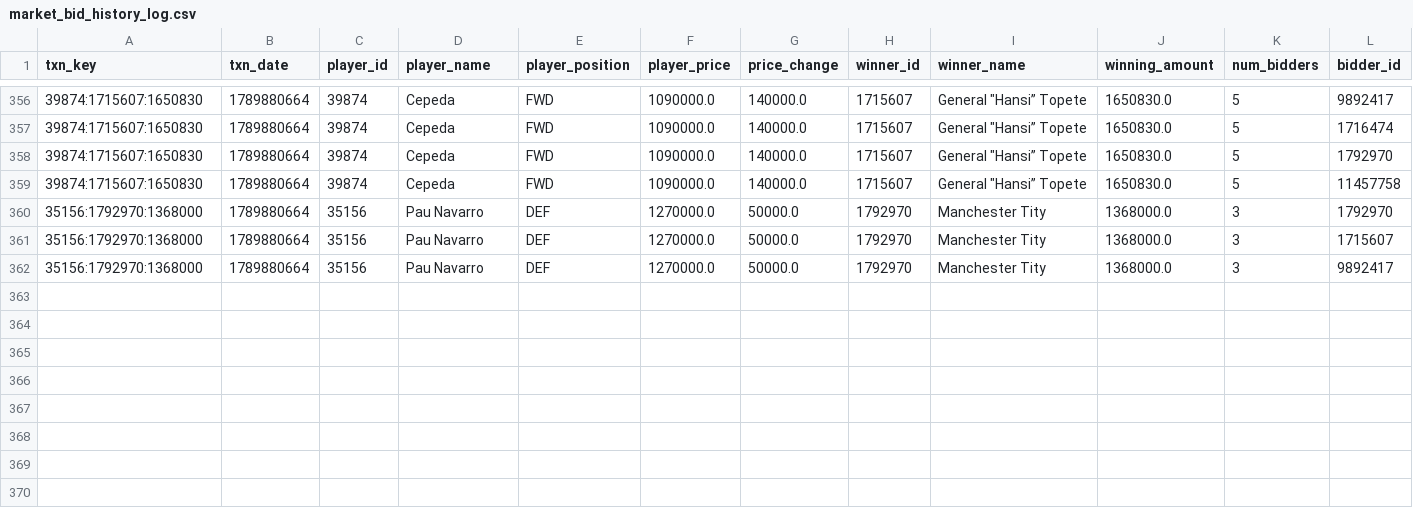
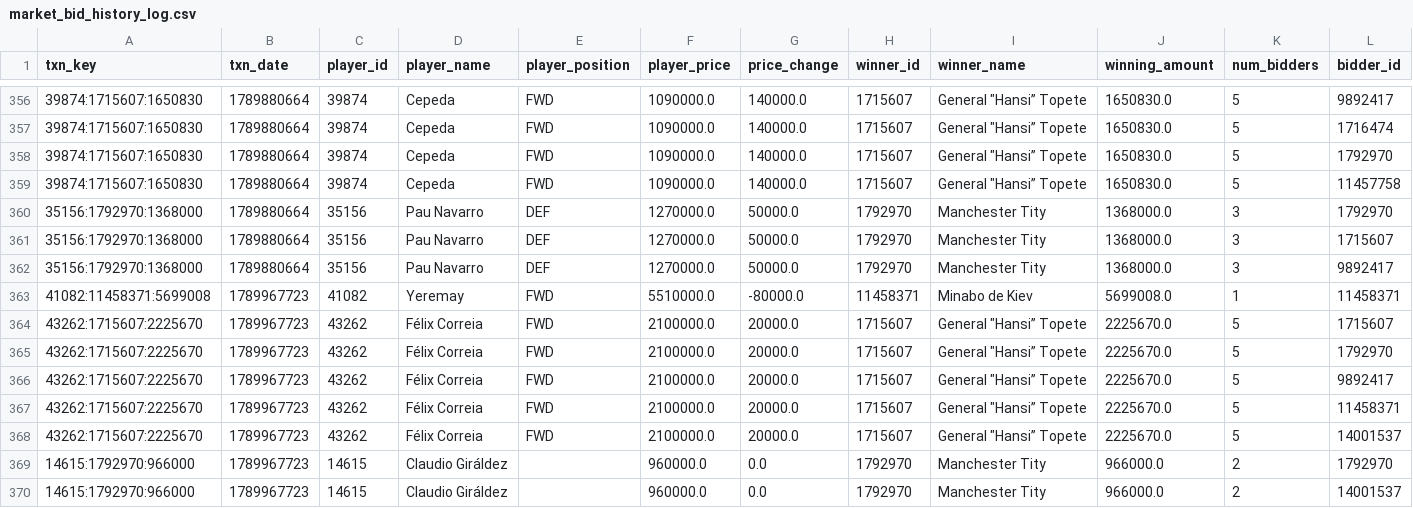
Before and after one commit to nilcrespo/BiwengerBot, a CSV file: csvs/others/market_bid_history_log.csv, drawn as a sheet; only a part is shown, gaps mark what is left out; rows hold the shown columns only; the diff names each change by its address in the sheet, - before the commit and + after, or states it on an @@ line.

```diff
--- a/csvs/others/market_bid_history_log.csv
+++ b/csvs/others/market_bid_history_log.csv
+row 363: 41082:11458371:5699008 | 1789967723 | 41082 | Yeremay | FWD | 5510000.0 | -80000.0 | 11458371 | Minabo de Kiev | 5699008.0 | 1 | 11458371
+row 364: 43262:1715607:2225670 | 1789967723 | 43262 | Félix Correia | FWD | 2100000.0 | 20000.0 | 1715607 | General "Hansi” Topete | 2225670.0 | 5 | 1715607
+row 365: 43262:1715607:2225670 | 1789967723 | 43262 | Félix Correia | FWD | 2100000.0 | 20000.0 | 1715607 | General "Hansi” Topete | 2225670.0 | 5 | 1792970
+row 366: 43262:1715607:2225670 | 1789967723 | 43262 | Félix Correia | FWD | 2100000.0 | 20000.0 | 1715607 | General "Hansi” Topete | 2225670.0 | 5 | 9892417
+row 367: 43262:1715607:2225670 | 1789967723 | 43262 | Félix Correia | FWD | 2100000.0 | 20000.0 | 1715607 | General "Hansi” Topete | 2225670.0 | 5 | 11458371
+row 368: 43262:1715607:2225670 | 1789967723 | 43262 | Félix Correia | FWD | 2100000.0 | 20000.0 | 1715607 | General "Hansi” Topete | 2225670.0 | 5 | 14001537
+row 369: 14615:1792970:966000 | 1789967723 | 14615 | Claudio Giráldez |  | 960000.0 | 0.0 | 1792970 | Manchester Tity | 966000.0 | 2 | 1792970
+row 370: 14615:1792970:966000 | 1789967723 | 14615 | Claudio Giráldez |  | 960000.0 | 0.0 | 1792970 | Manchester Tity | 966000.0 | 2 | 14001537
```
Also changed, not shown: csvs/others/rival_lineups.csv, csvs/others/round_scores.csv, 15 other files.
